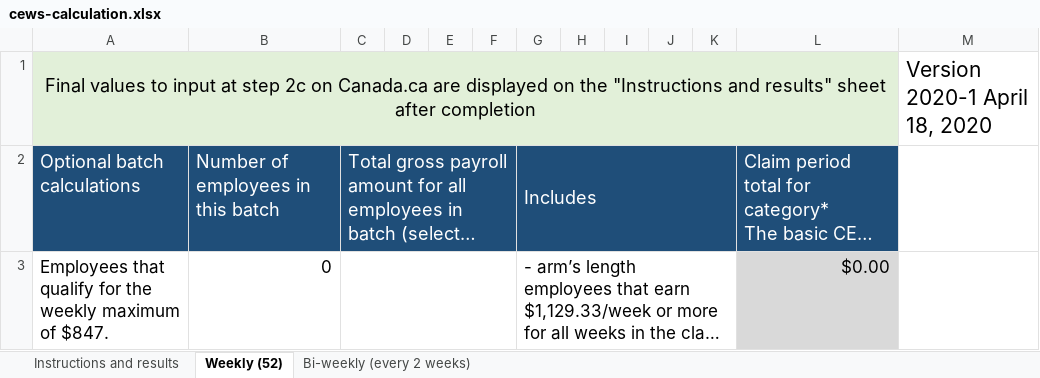
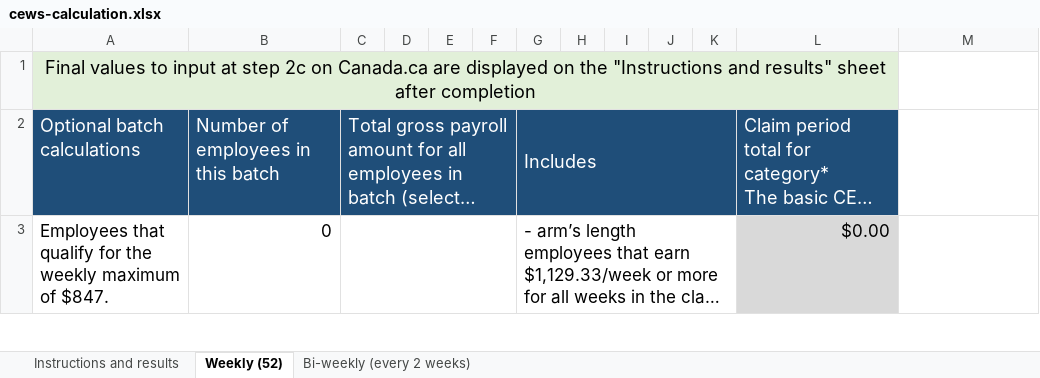
Before and after one commit to gc-proto/wayfinding-orientation, an Excel workbook: proto/wage-subsidy/cews-calculation.xlsx, sheet Weekly (52), drawn as a sheet; only a part is shown; long unchanged cells end in …; values as stored, in another font and other column widths than the file's, no borders; the diff names each change by its address in the sheet, - before the commit and + after, or states it on an @@ line.

```diff
--- a/proto/wage-subsidy/cews-calculation.xlsx (sheet Weekly (52))
+++ b/proto/wage-subsidy/cews-calculation.xlsx (sheet Weekly (52))
-M1: Version 2020-1 April 18, 2020
+M1: (empty)
```
Also changed, not shown: sheet Instructions and results, sheet Bi-weekly (every 2 weeks), proto/wage-subsidy/calculation-ssuc.xlsx.
